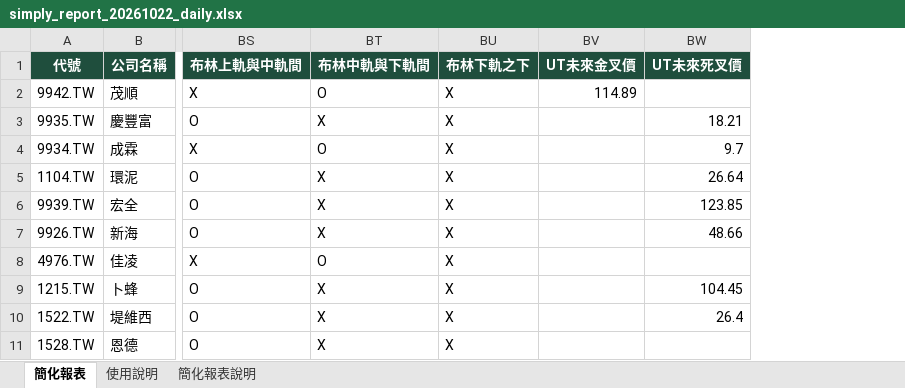
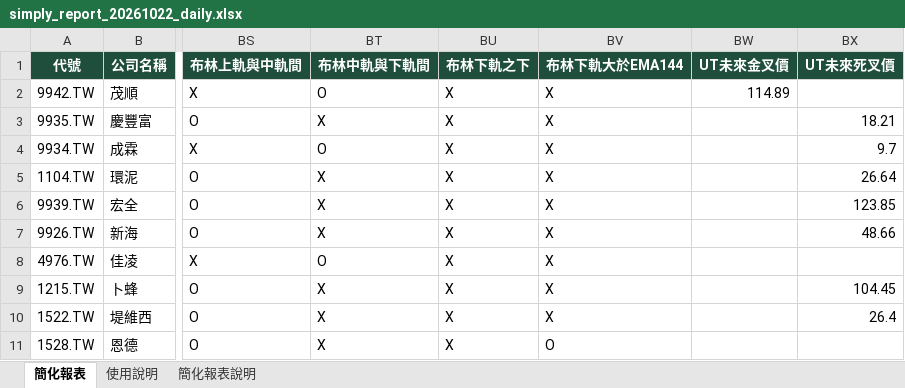
Before and after one commit to KHsLo/MyStockApp, an Excel workbook: simply_report_20261022_daily.xlsx, sheet 簡化報表, drawn as a sheet; only a part is shown, gaps mark what is left out; values as stored, in another font and other column widths than the file's, no borders; conditional formats not drawn; the diff names each change by its address in the sheet, - before the commit and + after, or states it on an @@ line.

```diff
--- a/simply_report_20261022_daily.xlsx (sheet 簡化報表)
+++ b/simply_report_20261022_daily.xlsx (sheet 簡化報表)
+column BV (布林下軌大於EMA144), rows 2-11: X | X | X | X | X | X | X | X | X | O
```
Also changed, not shown: simply_report_20261022_weekly.xlsx, 27 other files.
